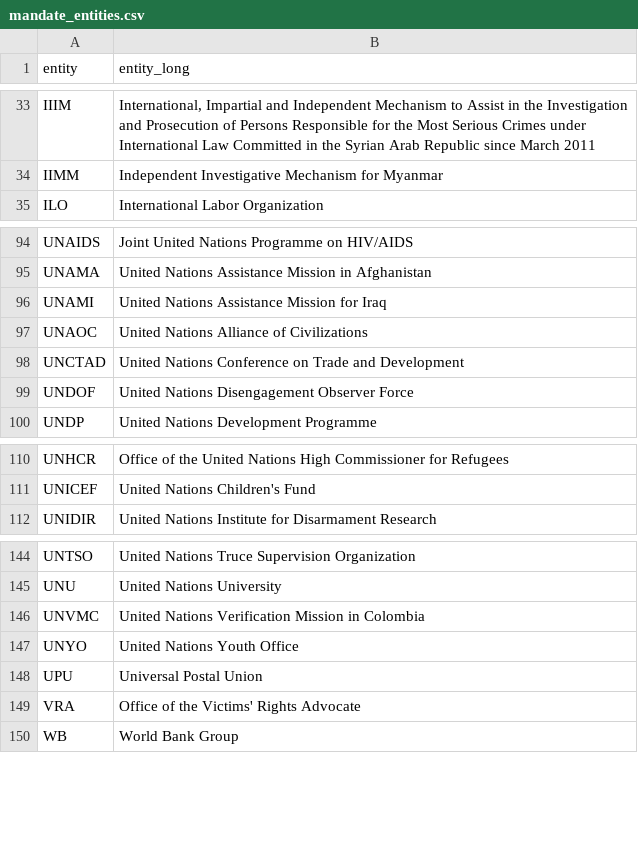
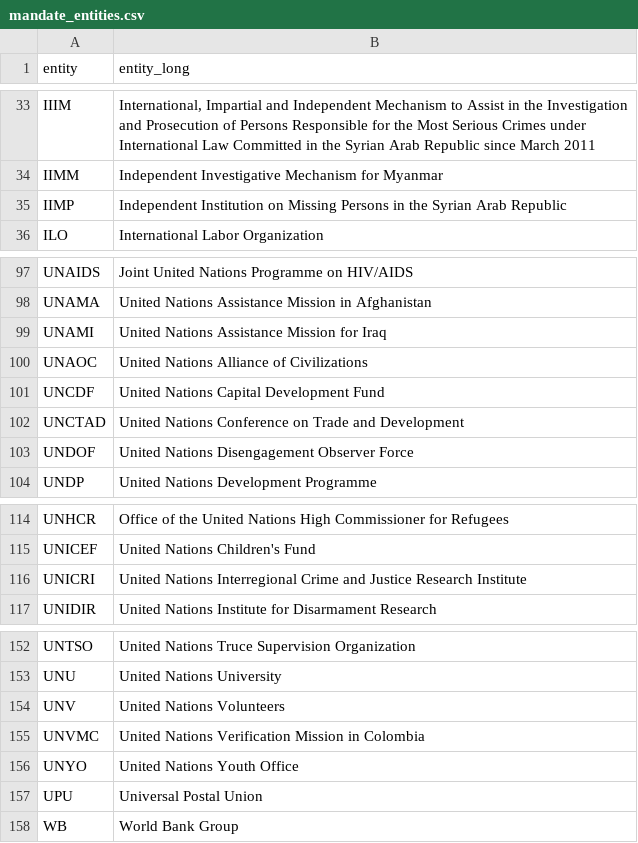
Before and after one commit to UN-EOSG-Analytics/un-system-chart-navigator, a CSV file: data/output/mandate_entities.csv, drawn as a sheet; only a part is shown, gaps mark what is left out; the diff covers the shown part only.

```diff
--- a/data/output/mandate_entities.csv
+++ b/data/output/mandate_entities.csv
@@ -34,2 +34,3 @@ IIIM,"International, Impartial and Independent Mechanism to Assist in the Invest
 IIMM,Independent Investigative Mechanism for Myanmar
+IIMP,Independent Institution on Missing Persons in the Syrian Arab Republic
 ILO,International Labor Organization
@@ -97,2 +100,3 @@ UNAMI,United Nations Assistance Mission for Iraq
 UNAOC,United Nations Alliance of Civilizations
+UNCDF,United Nations Capital Development Fund
 UNCTAD,United Nations Conference on Trade and Development
@@ -111,2 +115,3 @@ UNHCR,Office of the United Nations High Commissioner for Refugees
 UNICEF,United Nations Children's Fund
+UNICRI,United Nations Interregional Crime and Justice Research Institute
 UNIDIR,United Nations Institute for Disarmament Research
@@ -145,2 +153,3 @@ UNTSO,United Nations Truce Supervision Organization
 UNU,United Nations University
+UNV,United Nations Volunteers
 UNVMC,United Nations Verification Mission in Colombia
@@ -148,3 +157,2 @@ UNYO,United Nations Youth Office
 UPU,Universal Postal Union
-VRA,Office of the Victims' Rights Advocate
 WB,World Bank Group
```
Also changed, not shown: 6 added rows, 1 removed row and 1 edited cell elsewhere in this file, data/input/input_entities.csv, data/output/entities.csv, 1 other file.
